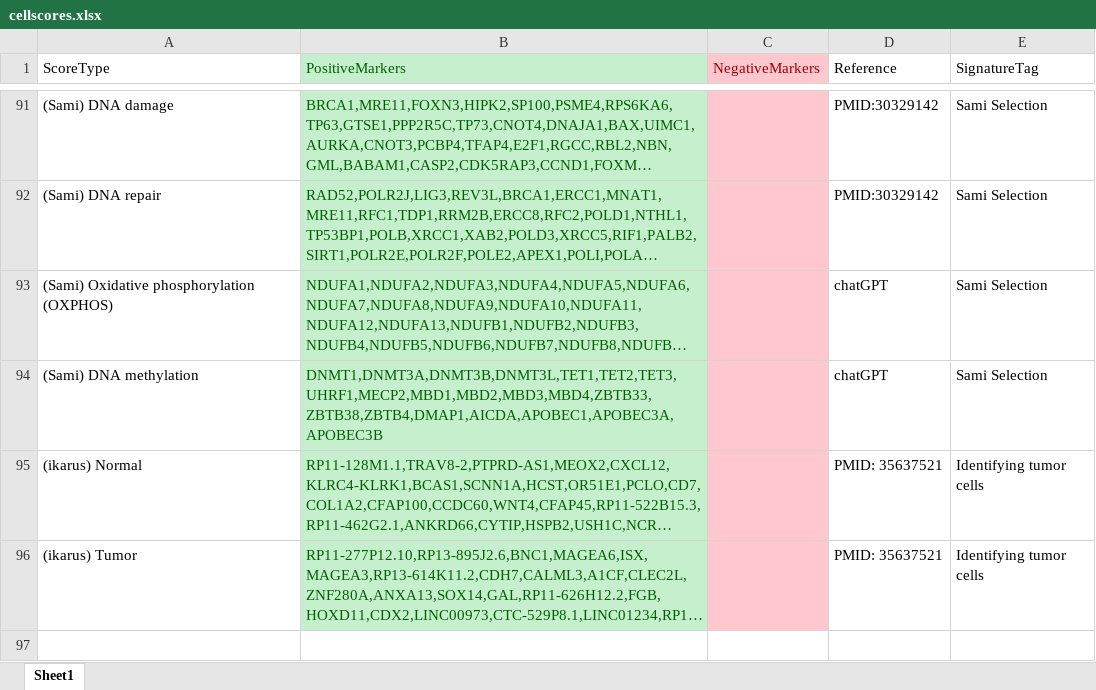
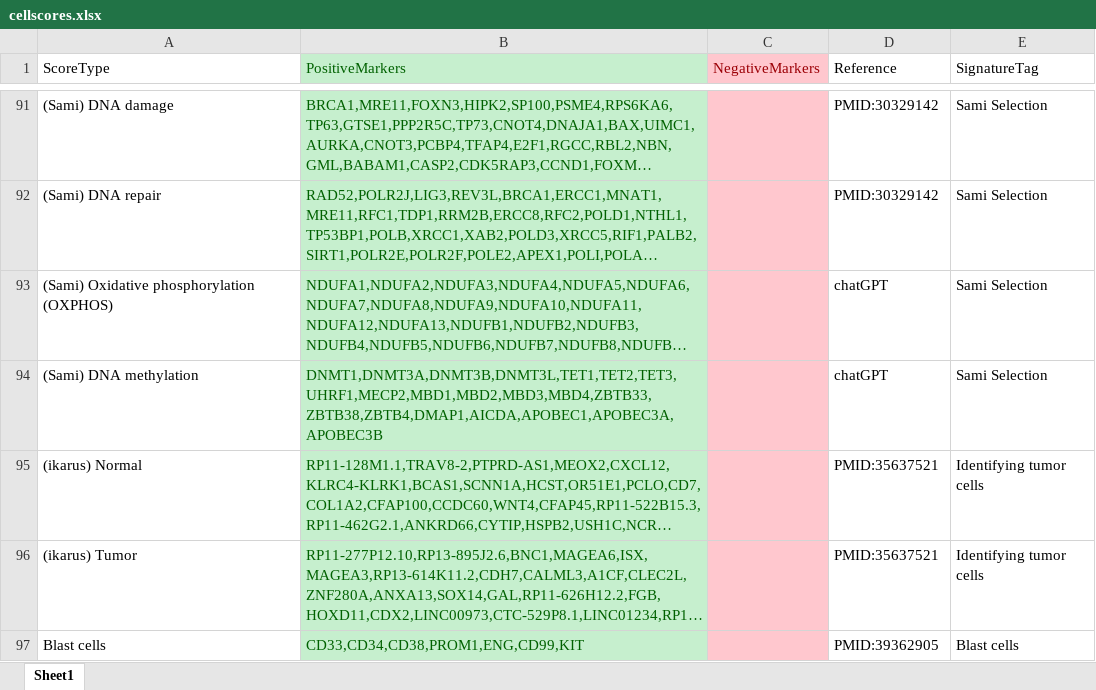
Before and after one commit to jamesjcai/scGEAToolbox, an Excel workbook: resources/CellScores/cellscores.xlsx, sheet Sheet1, drawn as a sheet; only a part is shown, gaps mark what is left out; long unchanged cells end in …; values as stored, in another font and other column widths than the file's, no borders; the diff names each change by its address in the sheet, - before the commit and + after, or states it on an @@ line.

```diff
--- a/resources/CellScores/cellscores.xlsx (sheet Sheet1)
+++ b/resources/CellScores/cellscores.xlsx (sheet Sheet1)
-D95:D96 (Reference): PMID: 35637521
+D95:D96 (Reference): PMID:35637521
+row 97: Blast cells | CD33,CD34,CD38,PROM1,ENG,CD99,KIT |  | PMID:39362905 | Blast cells
```
Also changed, not shown: 1 other file.
